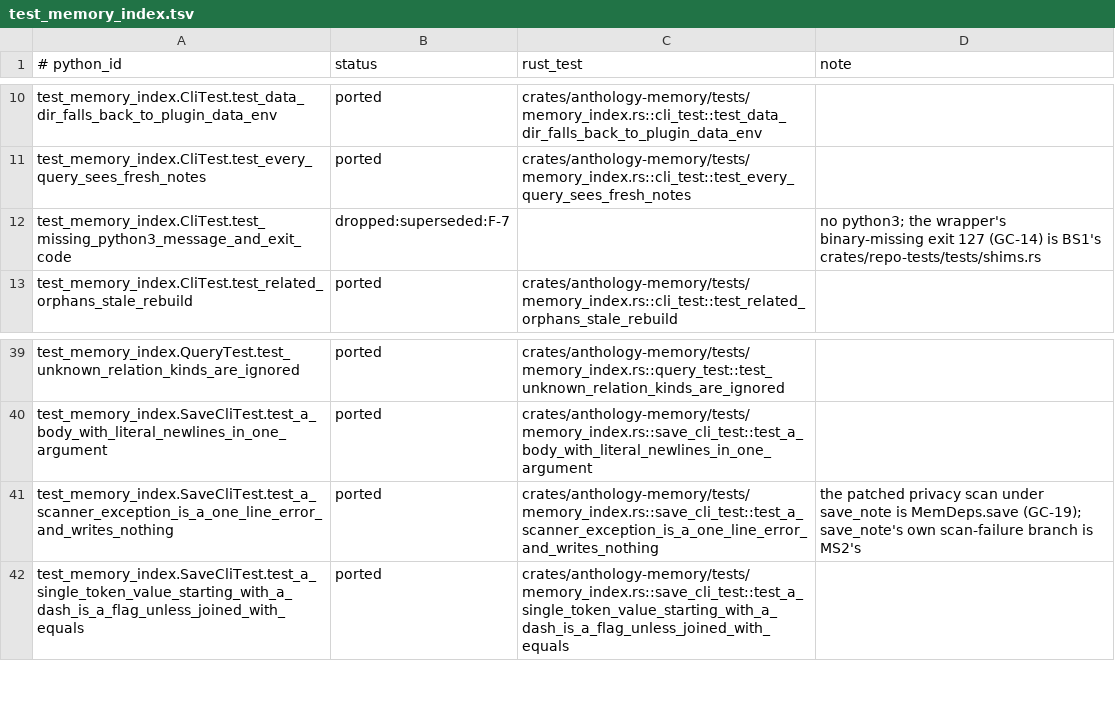
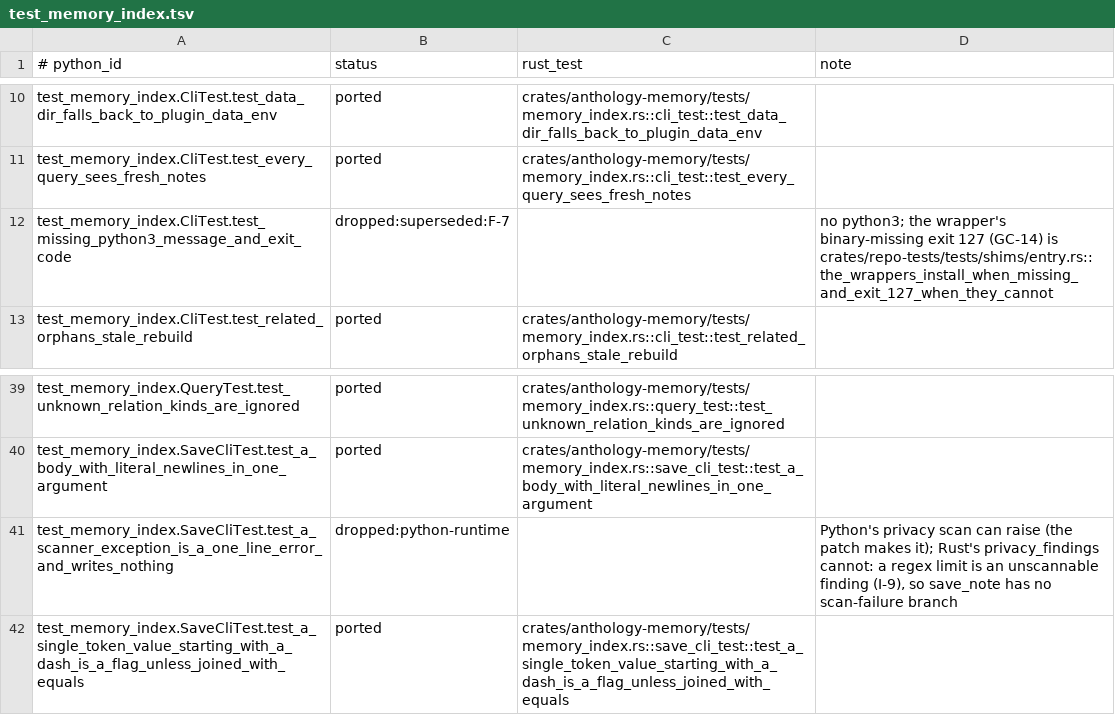
Before and after one commit to rbonweb/anthology, a TSV file: port/ledger/test_memory_index.tsv, drawn as a sheet; only a part is shown, gaps mark what is left out.

```diff
--- a/port/ledger/test_memory_index.tsv
+++ b/port/ledger/test_memory_index.tsv
@@ -11,3 +11,3 @@ test_memory_index.CliTest.test_data_dir_falls_back_to_plugin_data_env	ported	cra
 test_memory_index.CliTest.test_every_query_sees_fresh_notes	ported	crates/anthology-memory/tests/memory_index.rs::cli_test::test_every_query_sees_fresh_notes
-test_memory_index.CliTest.test_missing_python3_message_and_exit_code	dropped:superseded:F-7		no python3; the wrapper's binary-missing exit 127 (GC-14) is BS1's crates/repo-tests/tests/shims.rs
+test_memory_index.CliTest.test_missing_python3_message_and_exit_code	dropped:superseded:F-7		no python3; the wrapper's binary-missing exit 127 (GC-14) is crates/repo-tests/tests/shims/entry.rs::the_wrappers_install_when_missing_and_exit_127_when_they_cannot
 test_memory_index.CliTest.test_related_orphans_stale_rebuild	ported	crates/anthology-memory/tests/memory_index.rs::cli_test::test_related_orphans_stale_rebuild
@@ -40,3 +40,3 @@ test_memory_index.QueryTest.test_unknown_relation_kinds_are_ignored	ported	crate
 test_memory_index.SaveCliTest.test_a_body_with_literal_newlines_in_one_argument	ported	crates/anthology-memory/tests/memory_index.rs::save_cli_test::test_a_body_with_literal_newlines_in_one_argument
-test_memory_index.SaveCliTest.test_a_scanner_exception_is_a_one_line_error_and_writes_nothing	ported	crates/anthology-memory/tests/memory_index.rs::save_cli_test::test_a_scanner_exception_is_a_one_line_error_and_writes_nothing	the patched privacy scan under save_note is MemDeps.save (GC-19); save_note's own scan-failure branch is MS2's
+test_memory_index.SaveCliTest.test_a_scanner_exception_is_a_one_line_error_and_writes_nothing	dropped:python-runtime		Python's privacy scan can raise (the patch makes it); Rust's privacy_findings cannot: a regex limit is an unscannable finding (I-9), so save_note has no scan-failure branch
 test_memory_index.SaveCliTest.test_a_single_token_value_starting_with_a_dash_is_a_flag_unless_joined_with_equals	ported	crates/anthology-memory/tests/memory_index.rs::save_cli_test::test_a_single_token_value_starting_with_a_dash_is_a_flag_unless_joined_with_equals
```
Also changed, not shown: 5 other files.
